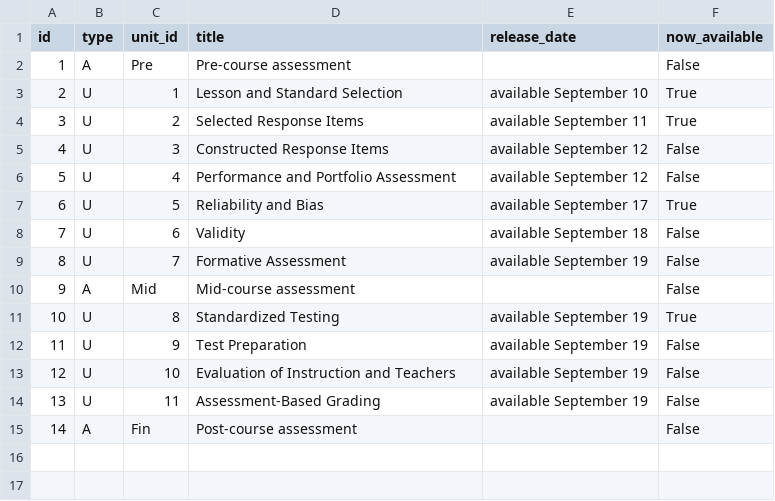
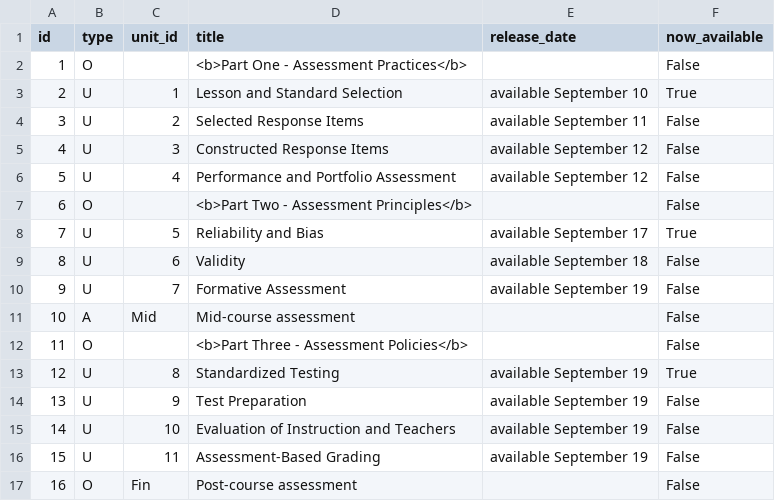
Before and after one commit to twiffy/eabooc, a CSV file: coursebuilder/data/unit.csv, drawn as a sheet; removed rows and columns are numbered as before the commit, all else as after; the diff names each change by its address in the sheet, - before the commit and + after, or states it on an @@ line.

Commit message:
Add labels to parts 1/2/3 of the course
Also disable unit 2

```diff
--- a/coursebuilder/data/unit.csv
+++ b/coursebuilder/data/unit.csv
-row 2: 1 | A | Pre | Pre-course assessment |  | False
+row 2: 1 | O |  | <b>Part One - Assessment Practices</b> |  | False
-F4 (now_available): True
+F4 (now_available): False
+row 7: 6 | O |  | <b>Part Two - Assessment Principles</b> |  | False
@@ column A (id) renumbered from row 8 down @@
+row 12: 11 | O |  | <b>Part Three - Assessment Policies</b> |  | False
-B17 (type): A
+B17 (type): O
```
